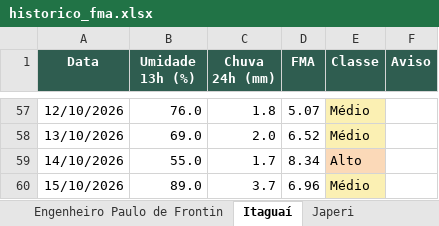
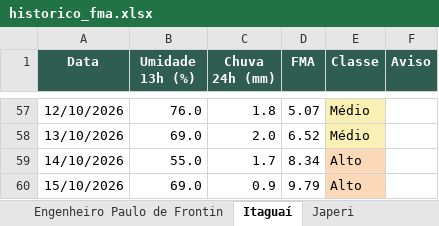
Before and after one commit to kovalsykib/painel-fma, an Excel workbook: docs/historico_fma.xlsx, sheet Itaguaí, drawn as a sheet; only a part is shown, gaps mark what is left out; values as stored, in another font and other column widths than the file's, no borders; the diff names each change by its address in the sheet, - before the commit and + after, or states it on an @@ line.

```diff
--- a/docs/historico_fma.xlsx (sheet Itaguaí)
+++ b/docs/historico_fma.xlsx (sheet Itaguaí)
-B60 (Umidade 13h (%)): 89.0
+B60 (Umidade 13h (%)): 69.0
-C60 (Chuva 24h (mm)): 3.7
+C60 (Chuva 24h (mm)): 0.9
-D60 (FMA): 6.96
+D60 (FMA): 9.79
-E60 (Classe): Médio
+E60 (Classe): Alto
```
Also changed, not shown: sheet Piraí, sheet Rio Claro, sheet Japeri, sheet Nova Iguaçu, sheet Queimados, sheet Seropédica, 9 more sheets, 33 other files.
